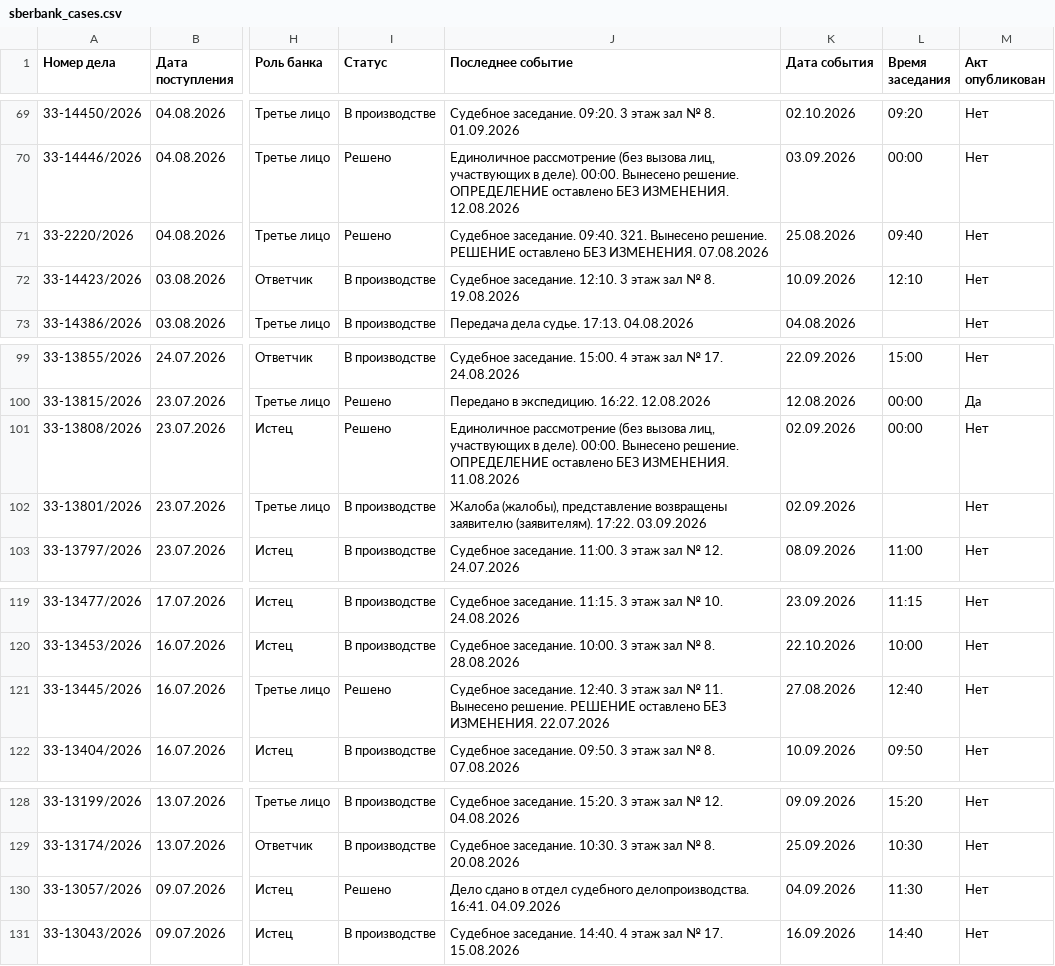
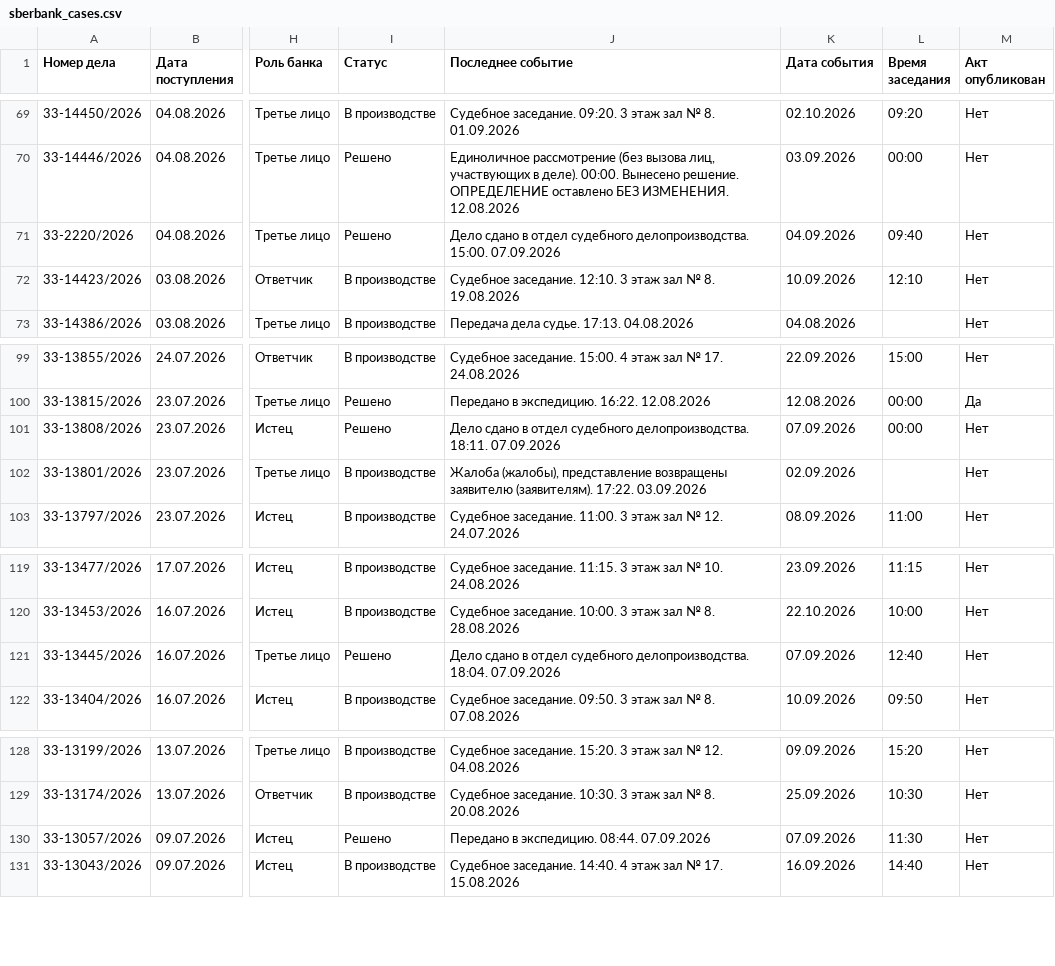
Before and after one commit to SelivanovAS/dashboard-ural, a CSV file: data/sberbank_cases.csv, drawn as a sheet; only a part is shown, gaps mark what is left out; the diff names each change by its address in the sheet, - before the commit and + after, or states it on an @@ line.

```diff
--- a/data/sberbank_cases.csv
+++ b/data/sberbank_cases.csv
-J71 (Последнее событие): Судебное заседание. 09:40. 321. Вынесено решение. РЕШЕНИЕ оставлено БЕЗ ИЗМЕНЕНИЯ. 07.08.2026
+J71 (Последнее событие): Дело сдано в отдел судебного делопроизводства. 15:00. 07.09.2026
-K71 (Дата события): 25.08.2026
+K71 (Дата события): 04.09.2026
-J101 (Последнее событие): Единоличное рассмотрение (без вызова лиц, участвующих в деле). 00:00. Вынесено решение. ОПРЕДЕЛЕНИЕ оставлено БЕЗ ИЗМЕНЕНИЯ. 11.08.2026
+J101 (Последнее событие): Дело сдано в отдел судебного делопроизводства. 18:11. 07.09.2026
-K101 (Дата события): 02.09.2026
+K101 (Дата события): 07.09.2026
-J121 (Последнее событие): Судебное заседание. 12:40. 3 этаж зал № 11. Вынесено решение. РЕШЕНИЕ оставлено БЕЗ ИЗМЕНЕНИЯ. 22.07.2026
+J121 (Последнее событие): Дело сдано в отдел судебного делопроизводства. 18:04. 07.09.2026
-K121 (Дата события): 27.08.2026
+K121 (Дата события): 07.09.2026
-J130 (Последнее событие): Дело сдано в отдел судебного делопроизводства. 16:41. 04.09.2026
+J130 (Последнее событие): Передано в экспедицию. 08:44. 07.09.2026
-K130 (Дата события): 04.09.2026
+K130 (Дата события): 07.09.2026
```
Also changed, not shown: 10 other files.
